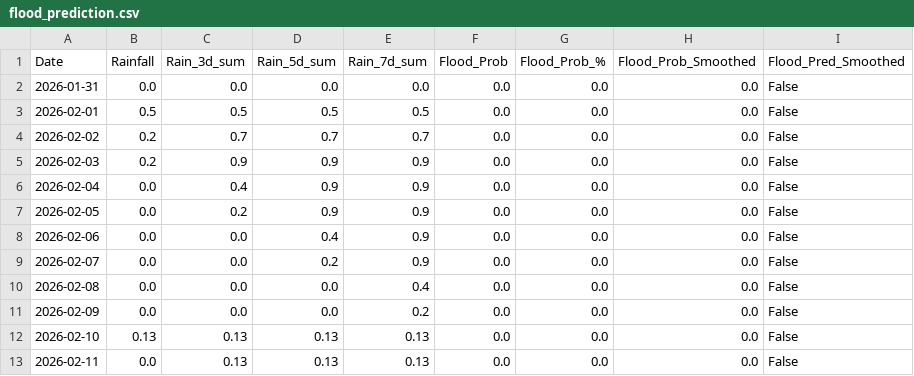
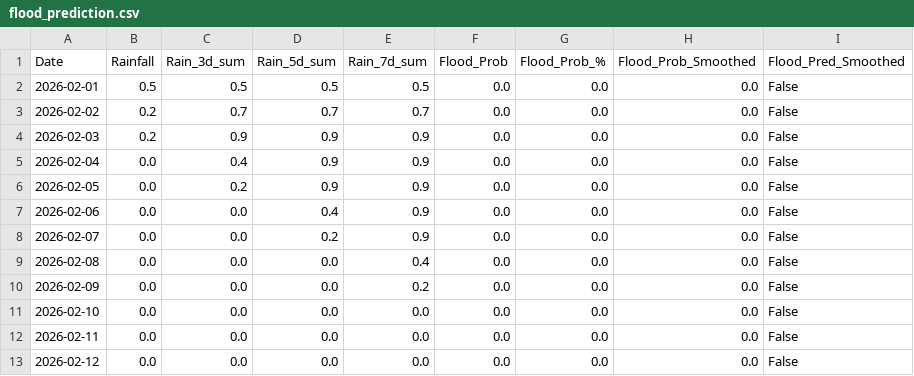
Before and after one commit to keshavkhandelwal13/Matsya-Flood-detector, a CSV file: backend/csv_generator/flood_prediction.csv, drawn as a sheet.

```diff
--- a/backend/csv_generator/flood_prediction.csv
+++ b/backend/csv_generator/flood_prediction.csv
@@ -1,3 +1,2 @@
 Date,Rainfall,Rain_3d_sum,Rain_5d_sum,Rain_7d_sum,Flood_Prob,Flood_Prob_%,Flood_Prob_Smoothed,Flood_Pred_Smoothed
-2026-01-31,0.0,0.0,0.0,0.0,0.0,0.0,0.0,False
 2026-02-01,0.5,0.5,0.5,0.5,0.0,0.0,0.0,False
@@ -11,3 +10,4 @@ Date,Rainfall,Rain_3d_sum,Rain_5d_sum,Rain_7d_sum,Flood_Prob,Flood_Prob_%,Flood_
 2026-02-09,0.0,0.0,0.0,0.2,0.0,0.0,0.0,False
-2026-02-10,0.13,0.13,0.13,0.13,0.0,0.0,0.0,False
-2026-02-11,0.0,0.13,0.13,0.13,0.0,0.0,0.0,False
+2026-02-10,0.0,0.0,0.0,0.0,0.0,0.0,0.0,False
+2026-02-11,0.0,0.0,0.0,0.0,0.0,0.0,0.0,False
+2026-02-12,0.0,0.0,0.0,0.0,0.0,0.0,0.0,False
```
Also changed, not shown: backend/flood_detector/flood_forecast.csv, 3 other files.
